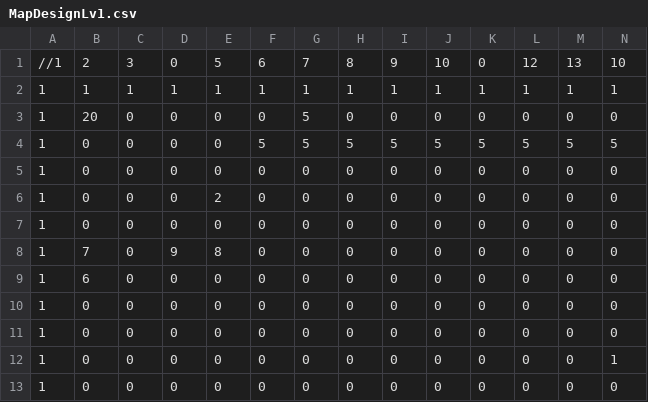
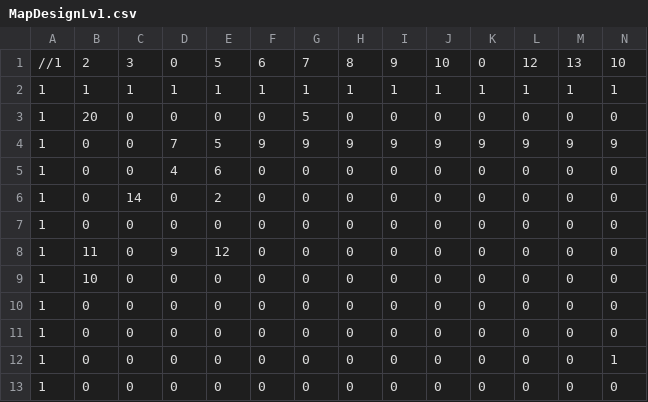
Before and after one commit to Pyrolf/SP3_Grp3, a CSV file: Base/Image/MapDesignLv1.csv, drawn as a sheet; only a part is shown; removed rows and columns are numbered as before the commit, all else as after; rows hold the shown columns only; the diff names each change by its address in the sheet, - before the commit and + after, or states it on an @@ line.

```diff
--- a/Base/Image/MapDesignLv1.csv
+++ b/Base/Image/MapDesignLv1.csv
-row 4: 1 | 0 | 0 | 0 | 0 | 5 | 5 | 5 | 5 | 5 | 5 | 5 | 5 | 5
+row 4: 1 | 0 | 0 | 7 | 5 | 9 | 9 | 9 | 9 | 9 | 9 | 9 | 9 | 9
+row 5: 1 | 0 | 0 | 4 | 6 | 0 | 0 | 0 | 0 | 0 | 0 | 0 | 0 | 0
+row 6: 1 | 0 | 14 | 0 | 2 | 0 | 0 | 0 | 0 | 0 | 0 | 0 | 0 | 0
-row 6: 1 | 0 | 0 | 0 | 2 | 0 | 0 | 0 | 0 | 0 | 0 | 0 | 0 | 0
-row 7: 1 | 0 | 0 | 0 | 0 | 0 | 0 | 0 | 0 | 0 | 0 | 0 | 0 | 0
-B8: 7
+B8: 11
-E8: 8
+E8: 12
-B9: 6
+B9: 10
```
Also changed, not shown: 7 other files.
